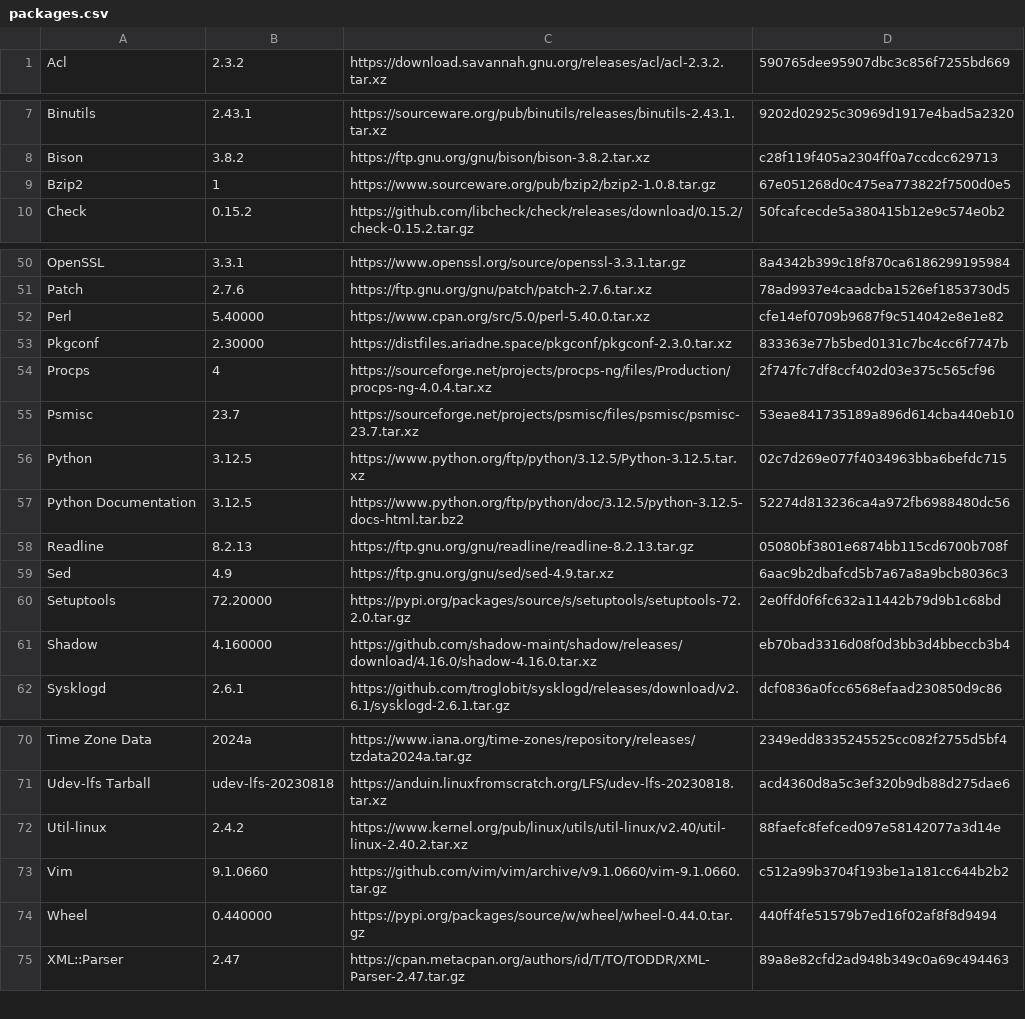
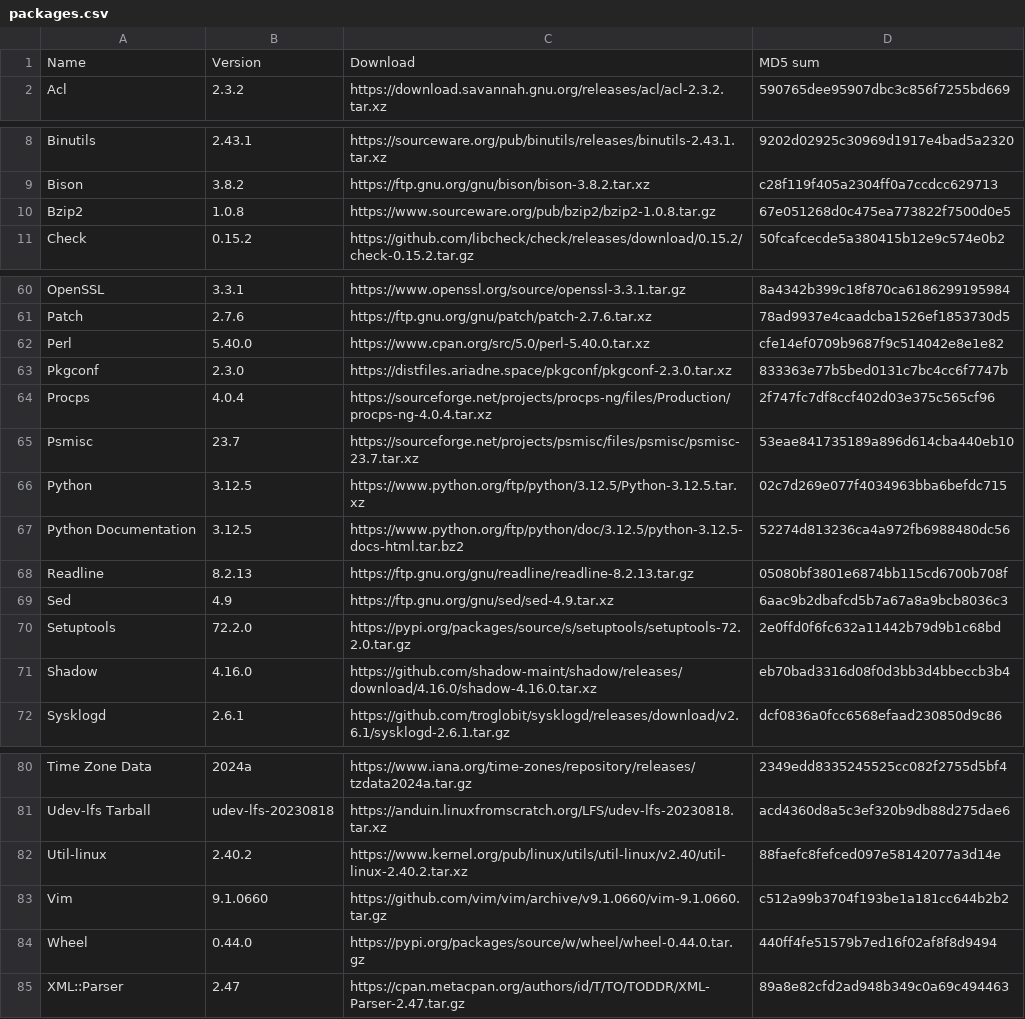
Before and after one commit to ricky08sirus/LINUX_x86_64, a CSV file: LFS/packages.csv, drawn as a sheet; only a part is shown, gaps mark what is left out; the diff covers the shown part only.

```diff
--- a/LFS/packages.csv
+++ b/LFS/packages.csv
@@ -1 +1,2 @@
+Name,Version,Download,MD5 sum
 Acl,2.3.2,https://download.savannah.gnu.org/releases/acl/acl-2.3.2.tar.xz,590765dee95907dbc3c856f7255bd669
@@ -8,3 +9,3 @@ Binutils,2.43.1,https://sourceware.org/pub/binutils/releases/binutils-2.43.1.tar
 Bison,3.8.2,https://ftp.gnu.org/gnu/bison/bison-3.8.2.tar.xz,c28f119f405a2304ff0a7ccdcc629713
-Bzip2,1,https://www.sourceware.org/pub/bzip2/bzip2-1.0.8.tar.gz,67e051268d0c475ea773822f7500d0e5
+Bzip2,1.0.8,https://www.sourceware.org/pub/bzip2/bzip2-1.0.8.tar.gz,67e051268d0c475ea773822f7500d0e5
 Check,0.15.2,https://github.com/libcheck/check/releases/download/0.15.2/check-0.15.2.tar.gz,50fcafcecde5a380415b12e9c574e0b2
@@ -51,5 +61,5 @@ OpenSSL,3.3.1,https://www.openssl.org/source/openssl-3.3.1.tar.gz,8a4342b399c18f
 Patch,2.7.6,https://ftp.gnu.org/gnu/patch/patch-2.7.6.tar.xz,78ad9937e4caadcba1526ef1853730d5
-Perl,5.40000,https://www.cpan.org/src/5.0/perl-5.40.0.tar.xz,cfe14ef0709b9687f9c514042e8e1e82
-Pkgconf,2.30000,https://distfiles.ariadne.space/pkgconf/pkgconf-2.3.0.tar.xz,833363e77b5bed0131c7bc4cc6f7747b
-Procps,4,https://sourceforge.net/projects/procps-ng/files/Production/procps-ng-4.0.4.tar.xz,2f747fc7df8ccf402d03e375c565cf96
+Perl,5.40.0,https://www.cpan.org/src/5.0/perl-5.40.0.tar.xz,cfe14ef0709b9687f9c514042e8e1e82
+Pkgconf,2.3.0,https://distfiles.ariadne.space/pkgconf/pkgconf-2.3.0.tar.xz,833363e77b5bed0131c7bc4cc6f7747b
+Procps,4.0.4,https://sourceforge.net/projects/procps-ng/files/Production/procps-ng-4.0.4.tar.xz,2f747fc7df8ccf402d03e375c565cf96
 Psmisc,23.7,https://sourceforge.net/projects/psmisc/files/psmisc/psmisc-23.7.tar.xz,53eae841735189a896d614cba440eb10
@@ -59,4 +69,4 @@ Readline,8.2.13,https://ftp.gnu.org/gnu/readline/readline-8.2.13.tar.gz,05080bf3
 Sed,4.9,https://ftp.gnu.org/gnu/sed/sed-4.9.tar.xz,6aac9b2dbafcd5b7a67a8a9bcb8036c3
-Setuptools,72.20000,https://pypi.org/packages/source/s/setuptools/setuptools-72.2.0.tar.gz,2e0ffd0f6fc632a11442b79d9b1c68bd
-Shadow,4.160000,https://github.com/shadow-maint/shadow/releases/download/4.16.0/shadow-4.16.0.tar.xz,eb70bad3316d08f0d3bb3d4bbeccb3b4
+Setuptools,72.2.0,https://pypi.org/packages/source/s/setuptools/setuptools-72.2.0.tar.gz,2e0ffd0f6fc632a11442b79d9b1c68bd
+Shadow,4.16.0,https://github.com/shadow-maint/shadow/releases/download/4.16.0/shadow-4.16.0.tar.xz,eb70bad3316d08f0d3bb3d4bbeccb3b4
 Sysklogd,2.6.1,https://github.com/troglobit/sysklogd/releases/download/v2.6.1/sysklogd-2.6.1.tar.gz,dcf0836a0fcc6568efaad230850d9c86
@@ -71,5 +81,5 @@ Time Zone Data,2024a,https://www.iana.org/time-zones/repository/releases/tzdata2
 Udev-lfs Tarball,udev-lfs-20230818,https://anduin.linuxfromscratch.org/LFS/udev-lfs-20230818.tar.xz,acd4360d8a5c3ef320b9db88d275dae6
-Util-linux,2.4.2,https://www.kernel.org/pub/linux/utils/util-linux/v2.40/util-linux-2.40.2.tar.xz,88faefc8fefced097e58142077a3d14e
+Util-linux,2.40.2,https://www.kernel.org/pub/linux/utils/util-linux/v2.40/util-linux-2.40.2.tar.xz,88faefc8fefced097e58142077a3d14e
 Vim,9.1.0660,https://github.com/vim/vim/archive/v9.1.0660/vim-9.1.0660.tar.gz,c512a99b3704f193be1a181cc644b2b2
-Wheel,0.440000,https://pypi.org/packages/source/w/wheel/wheel-0.44.0.tar.gz,440ff4fe51579b7ed16f02af8f8d9494
+Wheel,0.44.0,https://pypi.org/packages/source/w/wheel/wheel-0.44.0.tar.gz,440ff4fe51579b7ed16f02af8f8d9494
 XML::Parser,2.47,https://cpan.metacpan.org/authors/id/T/TO/TODDR/XML-Parser-2.47.tar.gz,89a8e82cfd2ad948b349c0a69c494463
```
Also changed, not shown: 9 added rows and 11 edited cells elsewhere in this file, 1 other file.
